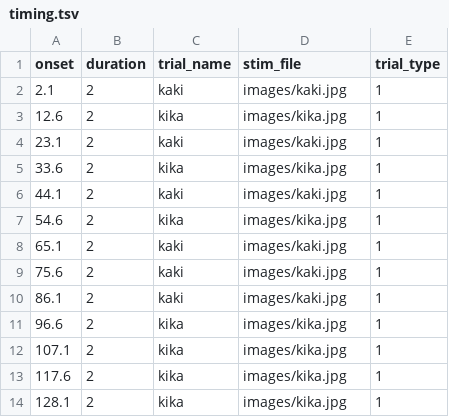
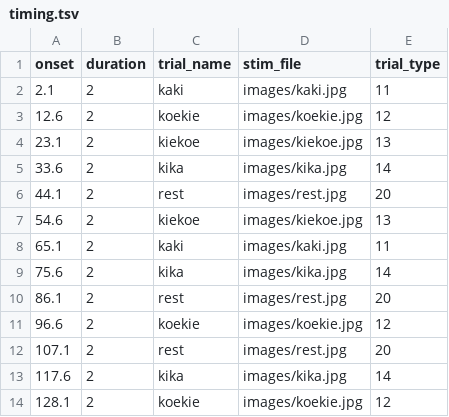
Before and after one commit to gpiantoni/tasks_in_OR, a TSV file: qttasks/tasks/words/timing.tsv, drawn as a sheet; only a part is shown; the diff covers the shown part only.

Commit message:
use all words

```diff
--- a/qttasks/tasks/words/timing.tsv
+++ b/qttasks/tasks/words/timing.tsv
@@ -1,14 +1,14 @@
 onset	duration	trial_name	stim_file	trial_type 							
-2.1	2	kaki	images/kaki.jpg	1							
-12.6	2	kika	images/kika.jpg	1							
-23.1	2	kaki	images/kaki.jpg	1							
-33.6	2	kika	images/kika.jpg	1							
-44.1	2	kaki	images/kaki.jpg	1							
-54.6	2	kika	images/kika.jpg	1							
-65.1	2	kaki	images/kaki.jpg	1							
-75.6	2	kaki	images/kaki.jpg	1							
-86.1	2	kaki	images/kaki.jpg	1							
-96.6	2	kika	images/kika.jpg	1							
-107.1	2	kika	images/kika.jpg	1							
-117.6	2	kika	images/kika.jpg	1							
-128.1	2	kika	images/kika.jpg	1							
+2.1	2	kaki	images/kaki.jpg	11							
+12.6	2	koekie	images/koekie.jpg	12							
+23.1	2	kiekoe	images/kiekoe.jpg	13							
+33.6	2	kika	images/kika.jpg	14							
+44.1	2	rest	images/rest.jpg	20							
+54.6	2	kiekoe	images/kiekoe.jpg	13							
+65.1	2	kaki	images/kaki.jpg	11							
+75.6	2	kika	images/kika.jpg	14							
+86.1	2	rest	images/rest.jpg	20							
+96.6	2	koekie	images/koekie.jpg	12							
+107.1	2	rest	images/rest.jpg	20							
+117.6	2	kika	images/kika.jpg	14							
+128.1	2	koekie	images/koekie.jpg	12							
```
Also changed, not shown: 1 removed row and 45 edited cells elsewhere in this file, 1 other file.
